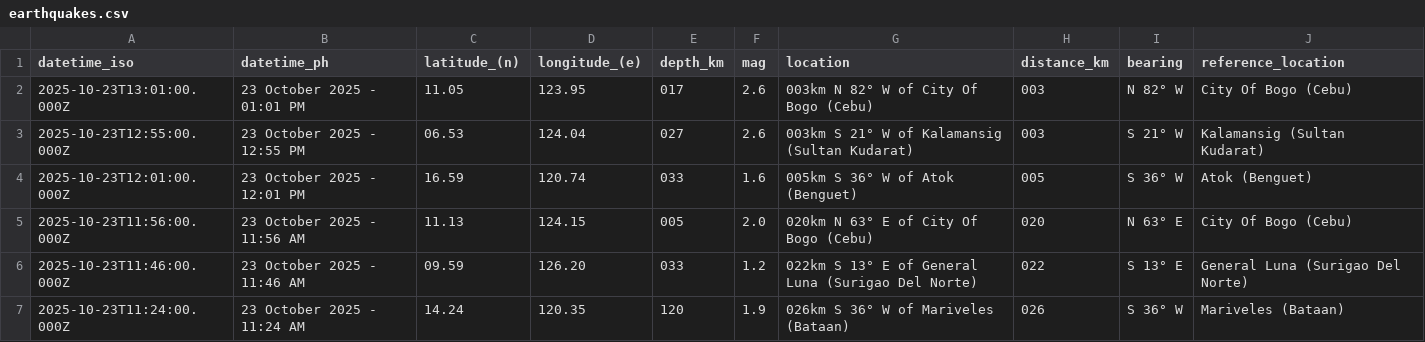
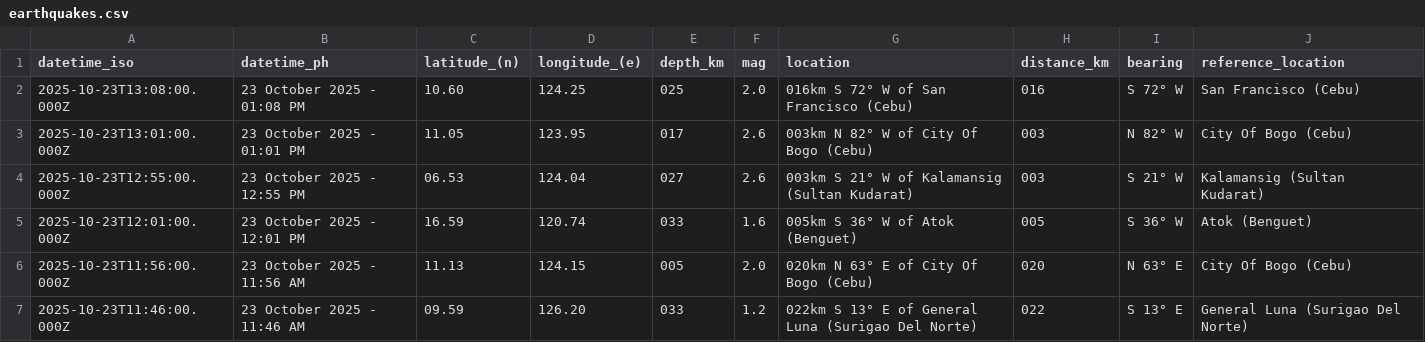
Before and after one commit to Waytii/chamthesleeptalker, a CSV file: earthquakes.csv, drawn as a sheet; only a part is shown; the shorter side is filled out with more unchanged rows; the diff names each change by its address in the sheet, - before the commit and + after, or states it on an @@ line.

```diff
--- a/earthquakes.csv
+++ b/earthquakes.csv
+row 2: 2025-10-23T13:08:00.000Z | 23 October 2025 - 01:08 PM | 10.60 | 124.25 | 025 | 2.0 | 016km S 72° W of San Francisco (Cebu) | 016 | S 72° W | San Francisco (Cebu)
```
Also changed, not shown: earthquake_summary_stats.csv, earthquakes_past_24_hours.csv, 5 other files.
